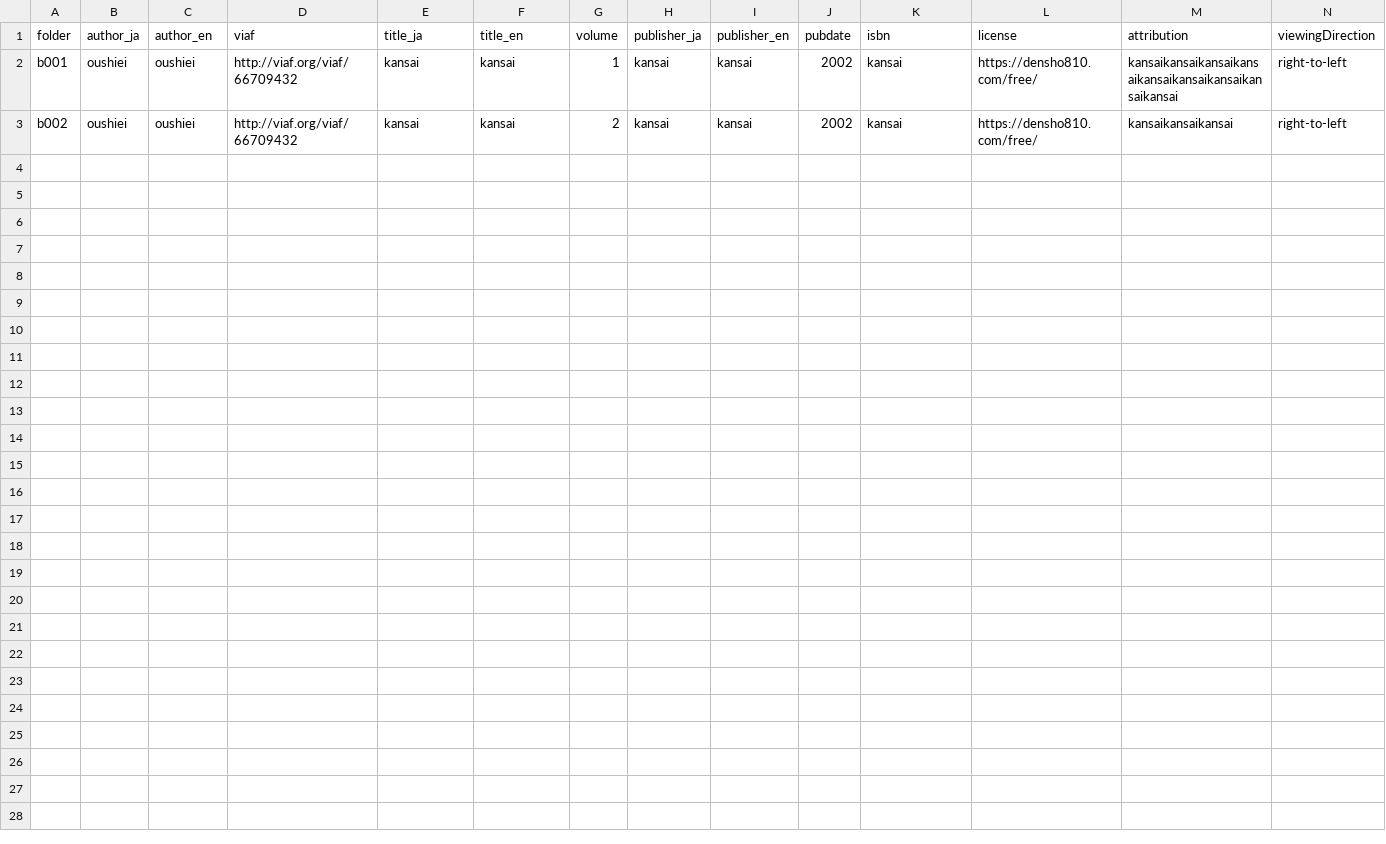
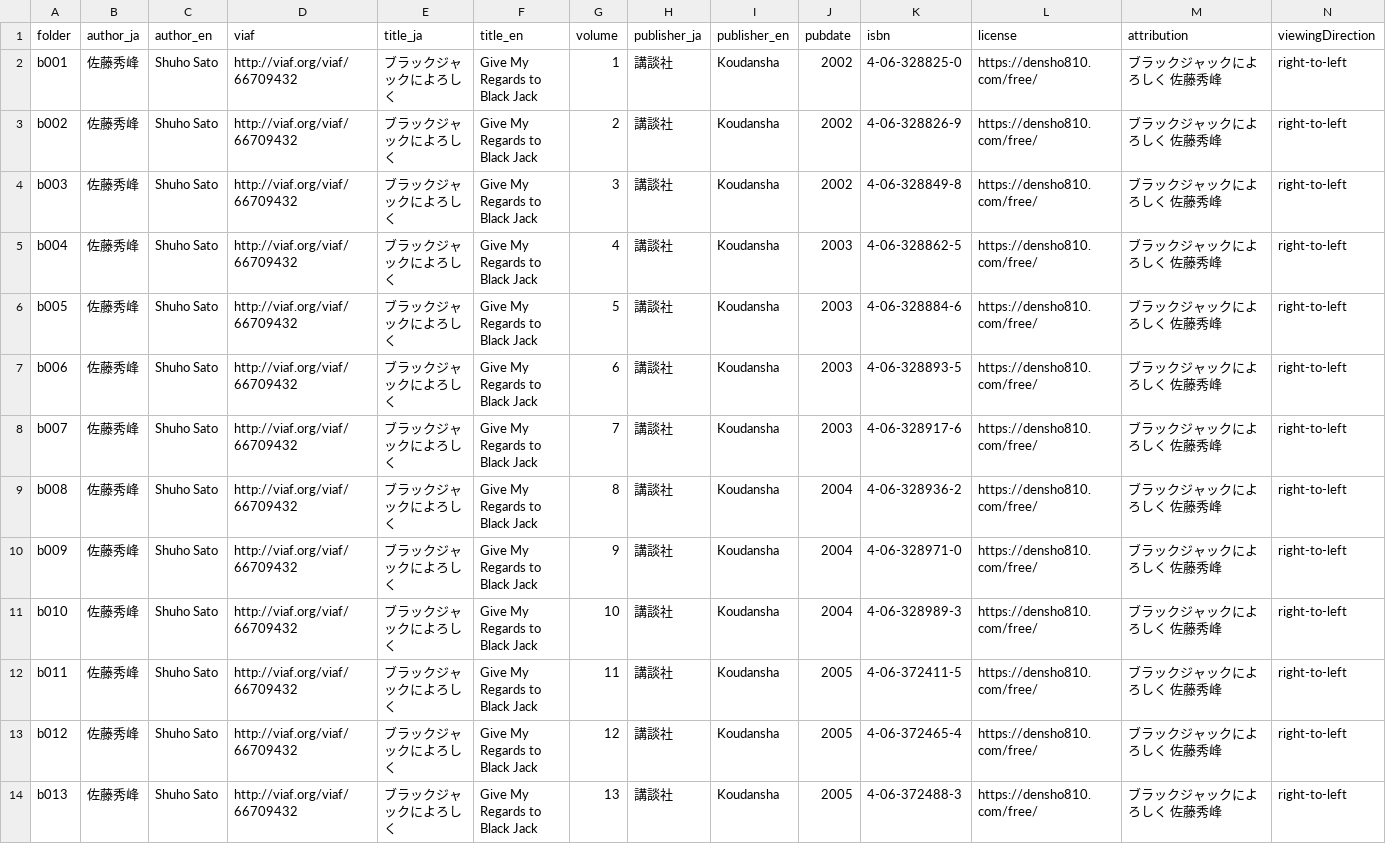
Before and after one commit to oushiei120/simple_iiif, a TSV file: metadata.tsv, drawn as a sheet; only a part is shown; rows hold the shown columns only; the diff names each change by its address in the sheet, - before the commit and + after, or states it on an @@ line.

```diff
--- a/metadata.tsv
+++ b/metadata.tsv
-B2:B3 (author_ja): oushiei
+B2:B3 (author_ja): 佐藤秀峰
-C2:C3 (author_en): oushiei
+C2:C3 (author_en): Shuho Sato
-E2:E3 (title_ja): kansai
+E2:E3 (title_ja): ブラックジャックによろしく
-F2:F3 (title_en): kansai
+F2:F3 (title_en): Give My Regards to Black Jack
-H2:H3 (publisher_ja): kansai
+H2:H3 (publisher_ja): 講談社
-I2:I3 (publisher_en): kansai
+I2:I3 (publisher_en): Koudansha
-K2 (isbn): kansai
+K2 (isbn): 4-06-328825-0
-M2 (attribution): kansaikansaikansaikansaikansaikansaikansaikansaikansai
+M2 (attribution): ブラックジャックによろしく 佐藤秀峰
-K3 (isbn): kansai
+K3 (isbn): 4-06-328826-9
-M3 (attribution): kansaikansaikansai
+M3 (attribution): ブラックジャックによろしく 佐藤秀峰
+row 4: b003 | 佐藤秀峰 | Shuho Sato | http://viaf.org/viaf/66709432 | ブラックジャックによろしく | Give My Regards to Black Jack | 3 | 講談社 | Koudansha | 2002 | 4-06-328849-8 | https://densho810.com/free/ | ブラックジャックによろしく 佐藤秀峰 | right-to-left
+row 5: b004 | 佐藤秀峰 | Shuho Sato | http://viaf.org/viaf/66709432 | ブラックジャックによろしく | Give My Regards to Black Jack | 4 | 講談社 | Koudansha | 2003 | 4-06-328862-5 | https://densho810.com/free/ | ブラックジャックによろしく 佐藤秀峰 | right-to-left
+row 6: b005 | 佐藤秀峰 | Shuho Sato | http://viaf.org/viaf/66709432 | ブラックジャックによろしく | Give My Regards to Black Jack | 5 | 講談社 | Koudansha | 2003 | 4-06-328884-6 | https://densho810.com/free/ | ブラックジャックによろしく 佐藤秀峰 | right-to-left
+row 7: b006 | 佐藤秀峰 | Shuho Sato | http://viaf.org/viaf/66709432 | ブラックジャックによろしく | Give My Regards to Black Jack | 6 | 講談社 | Koudansha | 2003 | 4-06-328893-5 | https://densho810.com/free/ | ブラックジャックによろしく 佐藤秀峰 | right-to-left
+row 8: b007 | 佐藤秀峰 | Shuho Sato | http://viaf.org/viaf/66709432 | ブラックジャックによろしく | Give My Regards to Black Jack | 7 | 講談社 | Koudansha | 2003 | 4-06-328917-6 | https://densho810.com/free/ | ブラックジャックによろしく 佐藤秀峰 | right-to-left
+row 9: b008 | 佐藤秀峰 | Shuho Sato | http://viaf.org/viaf/66709432 | ブラックジャックによろしく | Give My Regards to Black Jack | 8 | 講談社 | Koudansha | 2004 | 4-06-328936-2 | https://densho810.com/free/ | ブラックジャックによろしく 佐藤秀峰 | right-to-left
+row 10: b009 | 佐藤秀峰 | Shuho Sato | http://viaf.org/viaf/66709432 | ブラックジャックによろしく | Give My Regards to Black Jack | 9 | 講談社 | Koudansha | 2004 | 4-06-328971-0 | https://densho810.com/free/ | ブラックジャックによろしく 佐藤秀峰 | right-to-left
+row 11: b010 | 佐藤秀峰 | Shuho Sato | http://viaf.org/viaf/66709432 | ブラックジャックによろしく | Give My Regards to Black Jack | 10 | 講談社 | Koudansha | 2004 | 4-06-328989-3 | https://densho810.com/free/ | ブラックジャックによろしく 佐藤秀峰 | right-to-left
+row 12: b011 | 佐藤秀峰 | Shuho Sato | http://viaf.org/viaf/66709432 | ブラックジャックによろしく | Give My Regards to Black Jack | 11 | 講談社 | Koudansha | 2005 | 4-06-372411-5 | https://densho810.com/free/ | ブラックジャックによろしく 佐藤秀峰 | right-to-left
+row 13: b012 | 佐藤秀峰 | Shuho Sato | http://viaf.org/viaf/66709432 | ブラックジャックによろしく | Give My Regards to Black Jack | 12 | 講談社 | Koudansha | 2005 | 4-06-372465-4 | https://densho810.com/free/ | ブラックジャックによろしく 佐藤秀峰 | right-to-left
+row 14: b013 | 佐藤秀峰 | Shuho Sato | http://viaf.org/viaf/66709432 | ブラックジャックによろしく | Give My Regards to Black Jack | 13 | 講談社 | Koudansha | 2005 | 4-06-372488-3 | https://densho810.com/free/ | ブラックジャックによろしく 佐藤秀峰 | right-to-left
```
Also changed, not shown: 10 other files.
